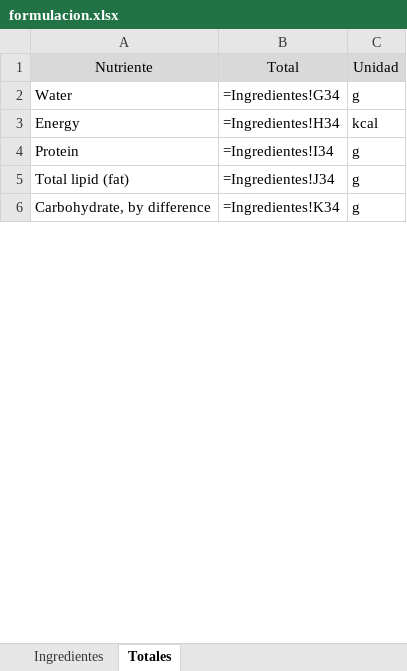
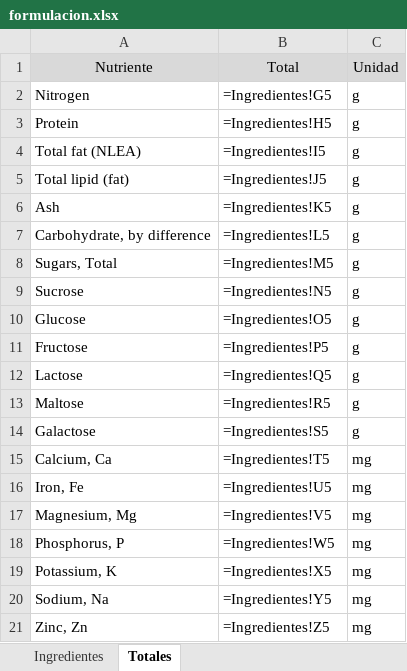
Before and after one commit to byTowi420/epic_food_formulator, an Excel workbook: saves/formulacion.xlsx, sheet Totales, drawn as a sheet; only a part is shown; values as stored, in another font and other column widths than the file's, no borders; formulas without a stored value are shown as written; removed rows and columns are numbered as before the commit, all else as after; the diff covers the shown part only; the diff names each change by its address in the sheet, - before the commit and + after, or states it on an @@ line.

```diff
--- a/saves/formulacion.xlsx (sheet Totales)
+++ b/saves/formulacion.xlsx (sheet Totales)
-A2: Water
+A2: Nitrogen
-B2: =Ingredientes!G34
+B2: =Ingredientes!G5
-row 3: Energy | =Ingredientes!H34 | kcal
-B3: =Ingredientes!I34
+B3: =Ingredientes!H5
+row 4: Total fat (NLEA) | =Ingredientes!I5 | g
-B5: =Ingredientes!J34
+B5: =Ingredientes!J5
+row 6: Ash | =Ingredientes!K5 | g
-B7: =Ingredientes!K34
+B7: =Ingredientes!L5
+row 8: Sugars, Total | =Ingredientes!M5 | g
+row 9: Sucrose | =Ingredientes!N5 | g
+row 10: Glucose | =Ingredientes!O5 | g
+row 11: Fructose | =Ingredientes!P5 | g
+row 12: Lactose | =Ingredientes!Q5 | g
+row 13: Maltose | =Ingredientes!R5 | g
+row 14: Galactose | =Ingredientes!S5 | g
+row 15: Calcium, Ca | =Ingredientes!T5 | mg
+row 16: Iron, Fe | =Ingredientes!U5 | mg
+row 17: Magnesium, Mg | =Ingredientes!V5 | mg
+row 18: Phosphorus, P | =Ingredientes!W5 | mg
+row 19: Potassium, K | =Ingredientes!X5 | mg
+row 20: Sodium, Na | =Ingredientes!Y5 | mg
+row 21: Zinc, Zn | =Ingredientes!Z5 | mg
```
Also changed, not shown: 131 added rows and 2 edited cells elsewhere in this sheet, sheet Ingredientes, 40 other files.
